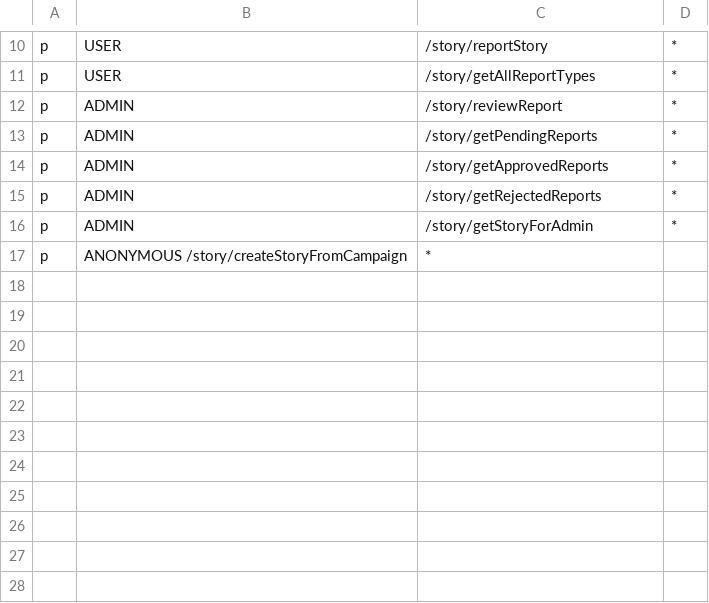
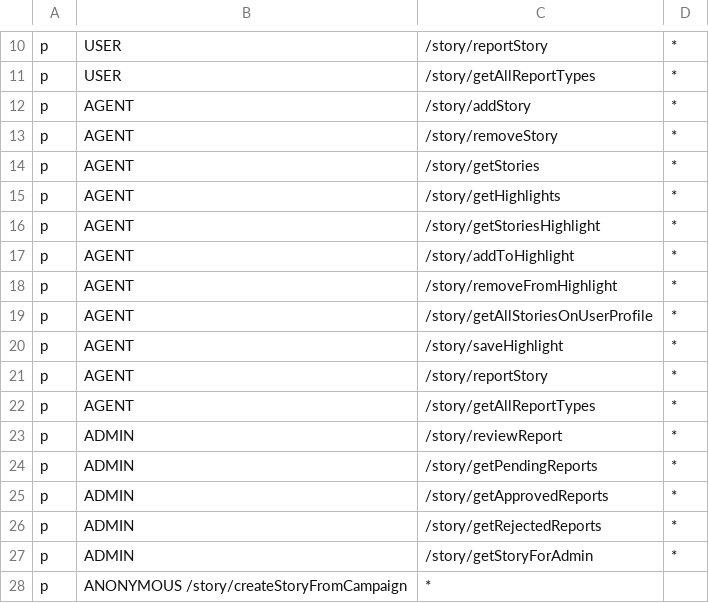
Before and after one commit to XML-BSEP/Nishtagram-StoryService, a CSV file: src/http/middleware/rbac_policy.csv, drawn as a sheet; only a part is shown, gaps mark what is left out.

Commit message:
:bug: Added admin to rbac

```diff
--- a/src/http/middleware/rbac_policy.csv
+++ b/src/http/middleware/rbac_policy.csv
@@ -11,2 +11,13 @@ p, USER, /story/reportStory, *
 p, USER, /story/getAllReportTypes, *
+p, AGENT, /story/addStory, *
+p, AGENT, /story/removeStory, *
+p, AGENT, /story/getStories, *
+p, AGENT, /story/getHighlights, *
+p, AGENT, /story/getStoriesHighlight, *
+p, AGENT, /story/addToHighlight, *
+p, AGENT, /story/removeFromHighlight, *
+p, AGENT, /story/getAllStoriesOnUserProfile, *
+p, AGENT, /story/saveHighlight, *
+p, AGENT, /story/reportStory, *
+p, AGENT, /story/getAllReportTypes, *
 p, ADMIN, /story/reviewReport, *
```
